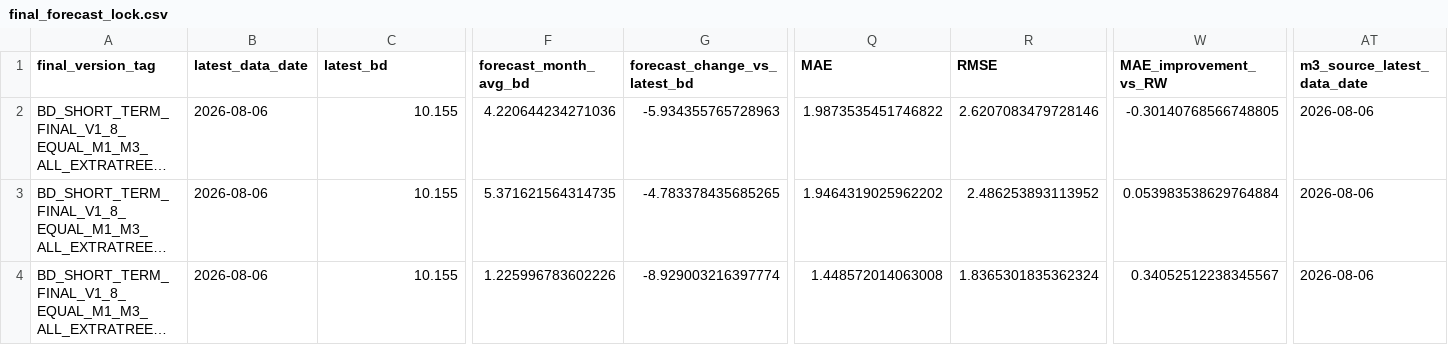
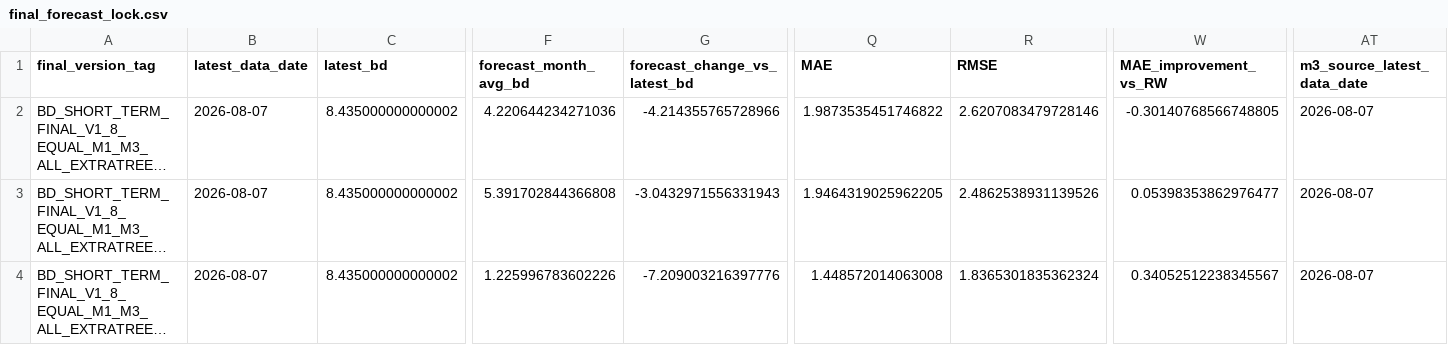
Before and after one commit to zyb0716-svg/bd-daily-report, a CSV file: final_forecast_lock.csv, drawn as a sheet; only a part is shown, gaps mark what is left out; long unchanged cells end in …; the diff covers the shown part only; the diff names each change by its address in the sheet, - before the commit and + after, or states it on an @@ line.

```diff
--- a/final_forecast_lock.csv
+++ b/final_forecast_lock.csv
-B2:B4 (latest_data_date): 2026-08-06
+B2:B4 (latest_data_date): 2026-08-07
-C2:C4 (latest_bd): 10.155
+C2:C4 (latest_bd): 8.435000000000002
-G2 (forecast_change_vs_latest_bd): -5.934355765728963
+G2 (forecast_change_vs_latest_bd): -4.214355765728966
-AT2:AT4 (m3_source_latest_data_date): 2026-08-06
+AT2:AT4 (m3_source_latest_data_date): 2026-08-07
-F3 (forecast_month_avg_bd): 5.371621564314735
+F3 (forecast_month_avg_bd): 5.391702844366808
-G3 (forecast_change_vs_latest_bd): -4.783378435685265
+G3 (forecast_change_vs_latest_bd): -3.0432971556331943
-Q3 (MAE): 1.9464319025962202
+Q3 (MAE): 1.9464319025962205
-R3 (RMSE): 2.486253893113952
+R3 (RMSE): 2.4862538931139526
-W3 (MAE_improvement_vs_RW): 0.053983538629764884
+W3 (MAE_improvement_vs_RW): 0.05398353862976477
-G4 (forecast_change_vs_latest_bd): -8.929003216397774
+G4 (forecast_change_vs_latest_bd): -7.209003216397776
```
Also changed, not shown: 3 edited cells elsewhere in this file, short_term_final_backtest_summary.csv, short_term_final_forecast_summary.csv, 4 other files.
